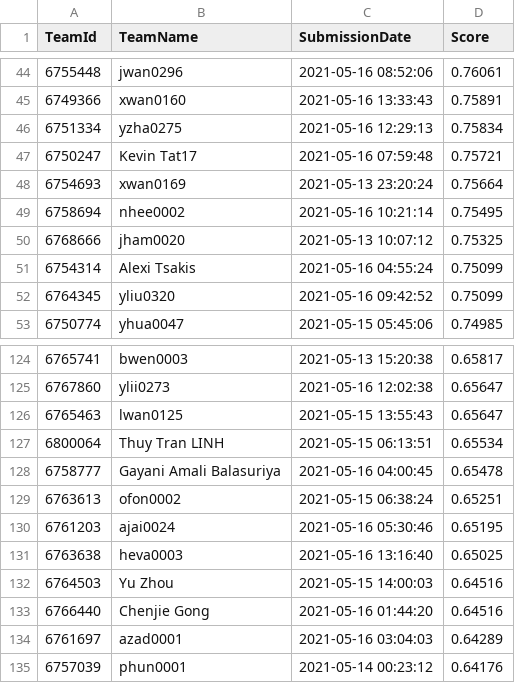
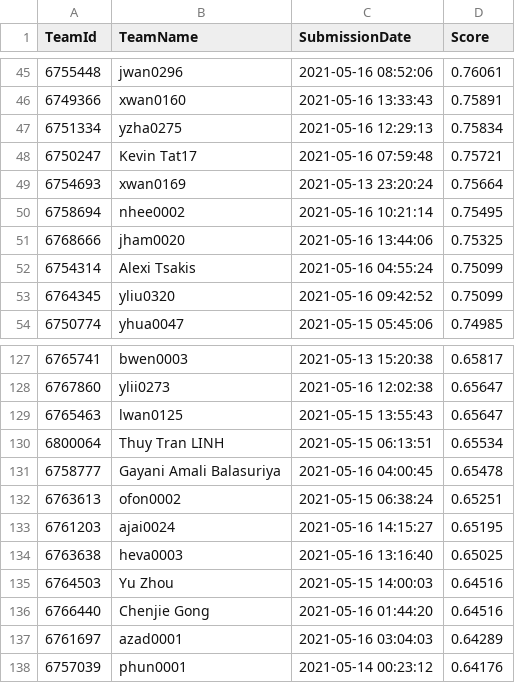
Before and after one commit to TengMCing/ETC3250_kaggle_score, a CSV file: data/spotoroo-publicleaderboard.csv, drawn as a sheet; only a part is shown, gaps mark what is left out; the diff covers the shown part only.

```diff
--- a/data/spotoroo-publicleaderboard.csv
+++ b/data/spotoroo-publicleaderboard.csv
@@ -49,3 +50,3 @@
 6758694,nhee0002,"2021-05-16 10:21:14",0.75495
-6768666,jham0020,"2021-05-13 10:07:12",0.75325
+6768666,jham0020,"2021-05-16 13:44:06",0.75325
 6754314,"Alexi Tsakis","2021-05-16 04:55:24",0.75099
@@ -129,3 +132,3 @@
 6763613,ofon0002,"2021-05-15 06:38:24",0.65251
-6761203,ajai0024,"2021-05-16 05:30:46",0.65195
+6761203,ajai0024,"2021-05-16 14:15:27",0.65195
 6763638,heva0003,"2021-05-16 13:16:40",0.65025
```
Also changed, not shown: 5 added rows and 5 removed rows elsewhere in this file, 5 other files.
